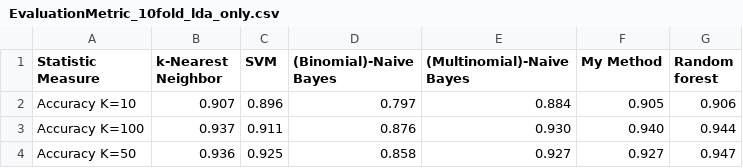
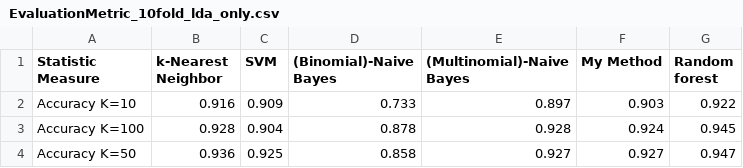
Before and after one commit to Panagiotis-Kon/dataminingWCCC, a CSV file: v2.0/data/EvaluationMetric_10fold_lda_only.csv, drawn as a sheet.

```diff
--- a/v2.0/data/EvaluationMetric_10fold_lda_only.csv
+++ b/v2.0/data/EvaluationMetric_10fold_lda_only.csv
@@ -1,4 +1,4 @@
 Statistic Measure	k-Nearest Neighbor	SVM	(Binomial)-Naive Bayes	(Multinomial)-Naive Bayes	My Method	Random forest
-Accuracy K=10	0.907	0.896	0.797	0.884	0.905	0.906
-Accuracy K=100	0.937	0.911	0.876	0.930	0.940	0.944
+Accuracy K=10	0.916	0.909	0.733	0.897	0.903	0.922
+Accuracy K=100	0.928	0.904	0.878	0.928	0.924	0.945
 Accuracy K=50	0.936	0.925	0.858	0.927	0.927	0.947
```
Also changed, not shown: v2.0/data/EvaluationMetric_10fold_ex1_features.csv.
